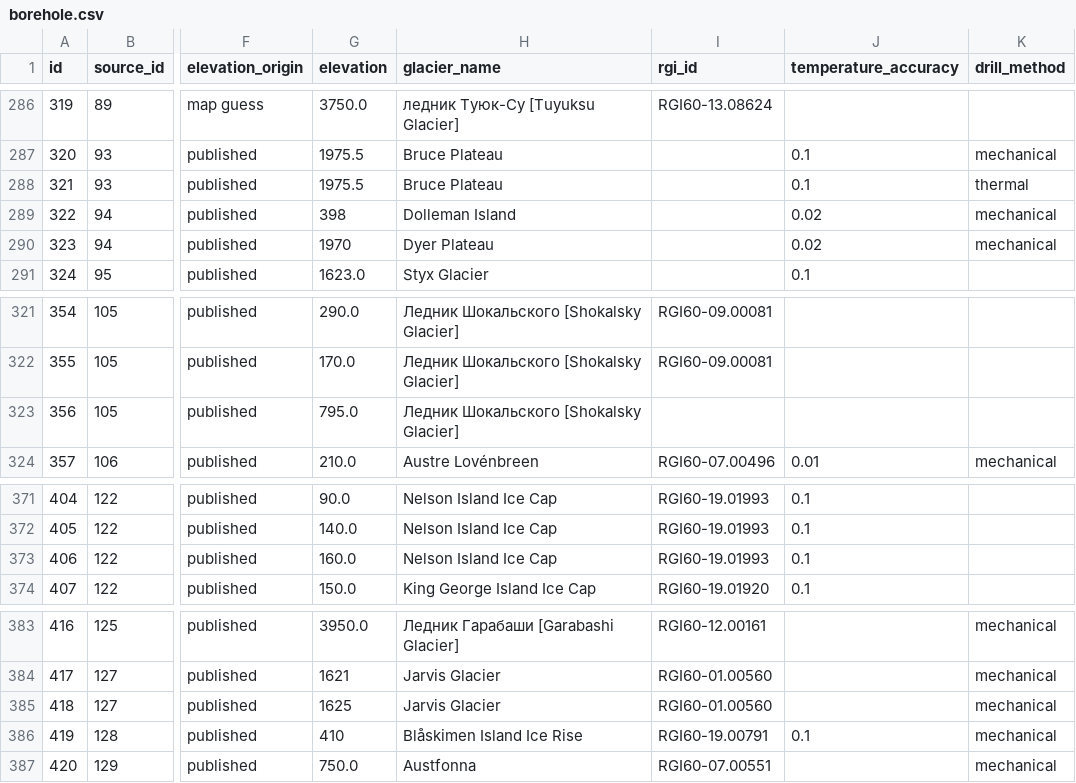
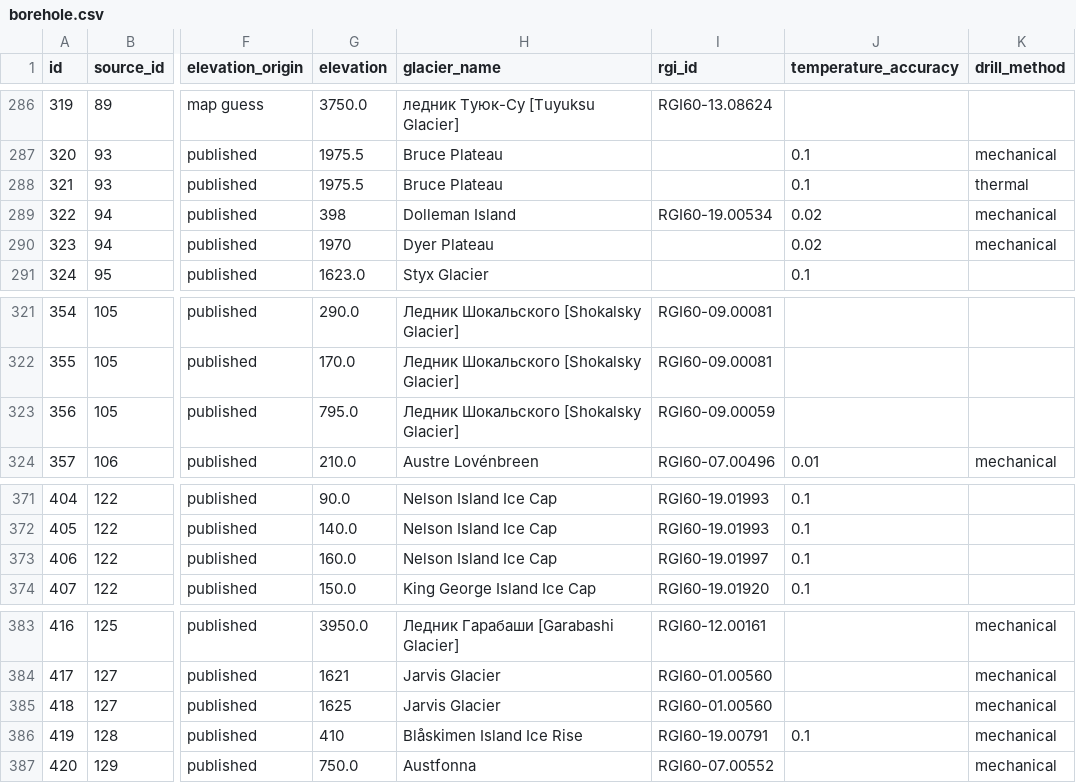
Before and after one commit to mjacqu/glenglat, a CSV file: data/borehole.csv, drawn as a sheet; only a part is shown, gaps mark what is left out; the diff names each change by its address in the sheet, - before the commit and + after, or states it on an @@ line.

Commit message:
Fill missing and update inconsistent RGI 6.0 ids

```diff
--- a/data/borehole.csv
+++ b/data/borehole.csv
-I289 (rgi_id): (empty)
+I289 (rgi_id): RGI60-19.00534
-I323 (rgi_id): (empty)
+I323 (rgi_id): RGI60-09.00059
-I373 (rgi_id): RGI60-19.01993
+I373 (rgi_id): RGI60-19.01997
-I387 (rgi_id): RGI60-07.00551
+I387 (rgi_id): RGI60-07.00552
```
